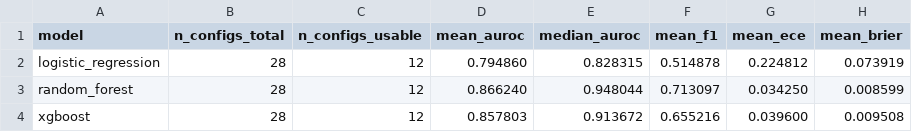
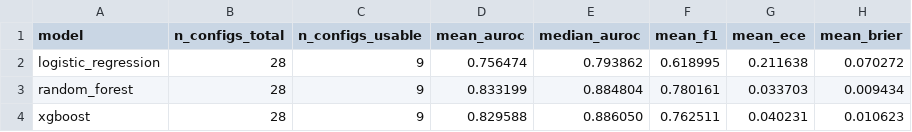
Before and after one commit to aakibinesar/DNA-Storage-Reliability, a CSV file: results/model_comparison/model_comparison_summary.csv, drawn as a sheet.

```diff
--- a/results/model_comparison/model_comparison_summary.csv
+++ b/results/model_comparison/model_comparison_summary.csv
@@ -1,4 +1,4 @@
 model,n_configs_total,n_configs_usable,mean_auroc,median_auroc,mean_f1,mean_ece,mean_brier
-logistic_regression,28,12,0.794860,0.828315,0.514878,0.224812,0.073919
-random_forest,28,12,0.866240,0.948044,0.713097,0.034250,0.008599
-xgboost,28,12,0.857803,0.913672,0.655216,0.039600,0.009508
+logistic_regression,28,9,0.756474,0.793862,0.618995,0.211638,0.070272
+random_forest,28,9,0.833199,0.884804,0.780161,0.033703,0.009434
+xgboost,28,9,0.829588,0.886050,0.762511,0.040231,0.010623
```
Also changed, not shown: results/model_comparison/model_comparison_all.csv, results/model_comparison/model_comparison_bootstrap_per_config.csv, 3 other files.
